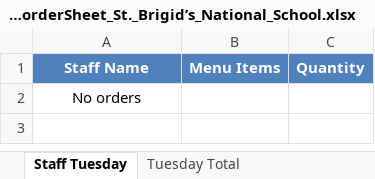
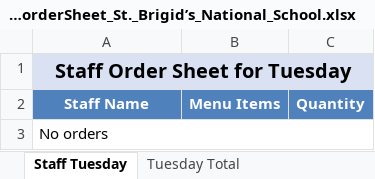
Before and after one commit to Zainabkhan007/Rafter_Backend_System, an Excel workbook: menu_files/admin_weekly_orderSheet_St._Brigid’s_National_School.xlsx, sheet Staff Tuesday, drawn as a sheet; values as stored, in another font and other column widths than the file's, no borders; addresses are those after the commit; the diff names each change by its address in the sheet, - before the commit and + after, or states it on an @@ line.

```diff
--- a/menu_files/admin_weekly_orderSheet_St._Brigid’s_National_School.xlsx (sheet Staff Tuesday)
+++ b/menu_files/admin_weekly_orderSheet_St._Brigid’s_National_School.xlsx (sheet Staff Tuesday)
+row 1: Staff Order Sheet for Tuesday
-A3 alignment: center
+A3 alignment: left
+A3:C3 merged
```
Also changed, not shown: sheet Staff Monday, sheet Staff Friday, sheet Staff Thursday, sheet Staff Wednesday, sheet Miss Brigid 2 - Monday, sheet Miss Brigid 3 - Monday, 43 more sheets, menu_files/chef_weekly_orderSheet_St._Brigid’s_National_School.xlsx, 3 other files.
